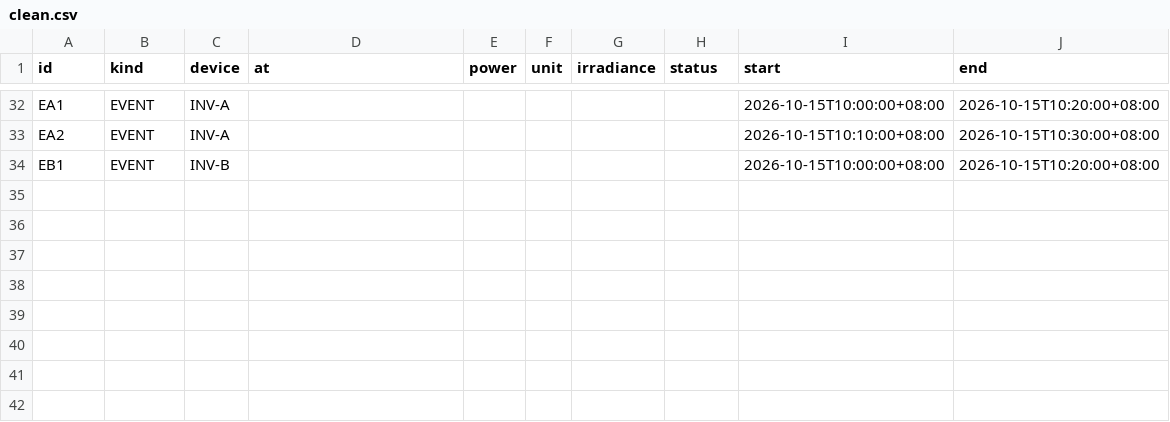
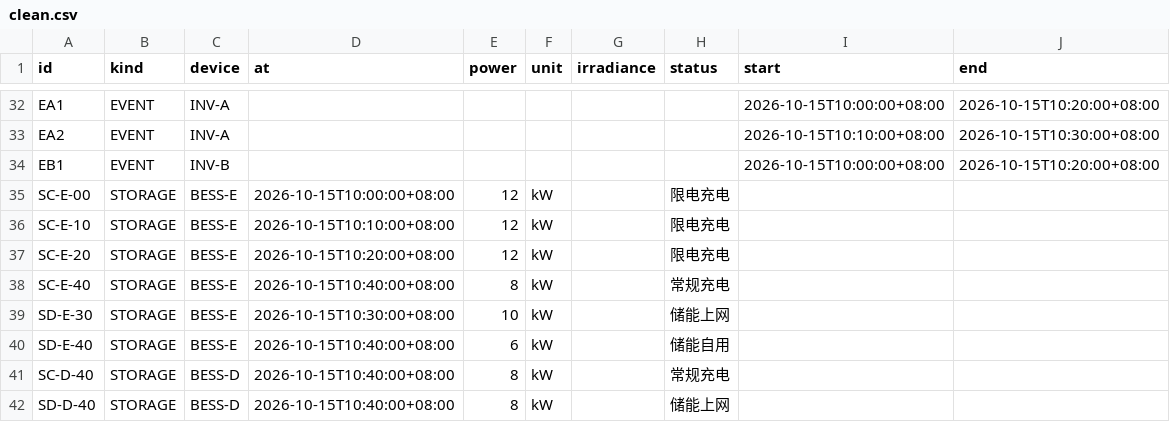
Before and after one commit to palatablebar/gb-0675-guang-fu-dian-zhan-xian-dian-shi-jian-sun-shi-dian-liang-fu-suan-ahe3, a CSV file: sample_data/clean.csv, drawn as a sheet; only a part is shown, gaps mark what is left out.

```diff
--- a/sample_data/clean.csv
+++ b/sample_data/clean.csv
@@ -34 +34,9 @@ EA2,EVENT,INV-A,,,,,,2026-10-15T10:10:00+08:00,2026-10-15T10:30:00+08:00
 EB1,EVENT,INV-B,,,,,,2026-10-15T10:00:00+08:00,2026-10-15T10:20:00+08:00
+SC-E-00,STORAGE,BESS-E,2026-10-15T10:00:00+08:00,12,kW,,限电充电,,
+SC-E-10,STORAGE,BESS-E,2026-10-15T10:10:00+08:00,12,kW,,限电充电,,
+SC-E-20,STORAGE,BESS-E,2026-10-15T10:20:00+08:00,12,kW,,限电充电,,
+SC-E-40,STORAGE,BESS-E,2026-10-15T10:40:00+08:00,8,kW,,常规充电,,
+SD-E-30,STORAGE,BESS-E,2026-10-15T10:30:00+08:00,10,kW,,储能上网,,
+SD-E-40,STORAGE,BESS-E,2026-10-15T10:40:00+08:00,6,kW,,储能自用,,
+SC-D-40,STORAGE,BESS-D,2026-10-15T10:40:00+08:00,8,kW,,常规充电,,
+SD-D-40,STORAGE,BESS-D,2026-10-15T10:40:00+08:00,8,kW,,储能上网,,
```
Also changed, not shown: sample_data/dirty.csv, sample_data/legacy.csv, 24 other files.
